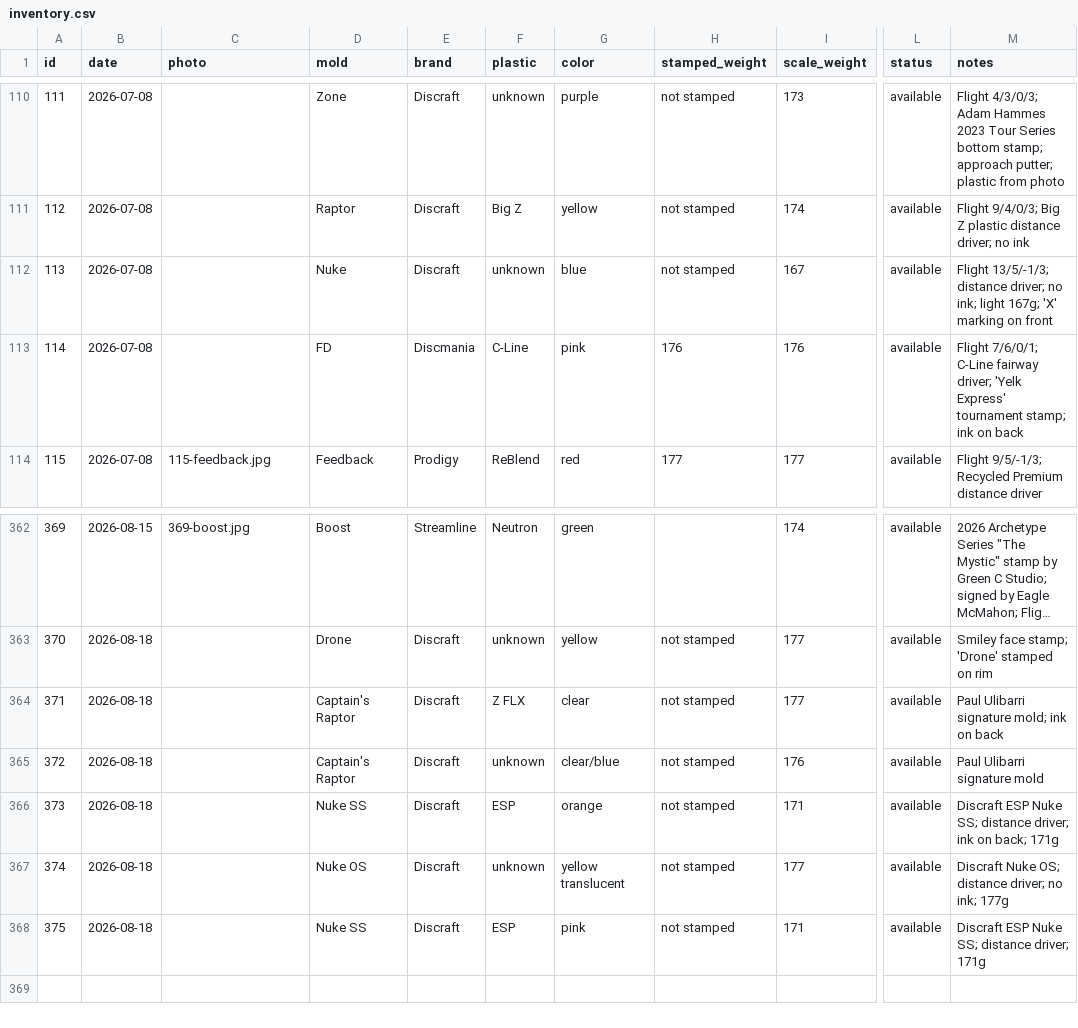
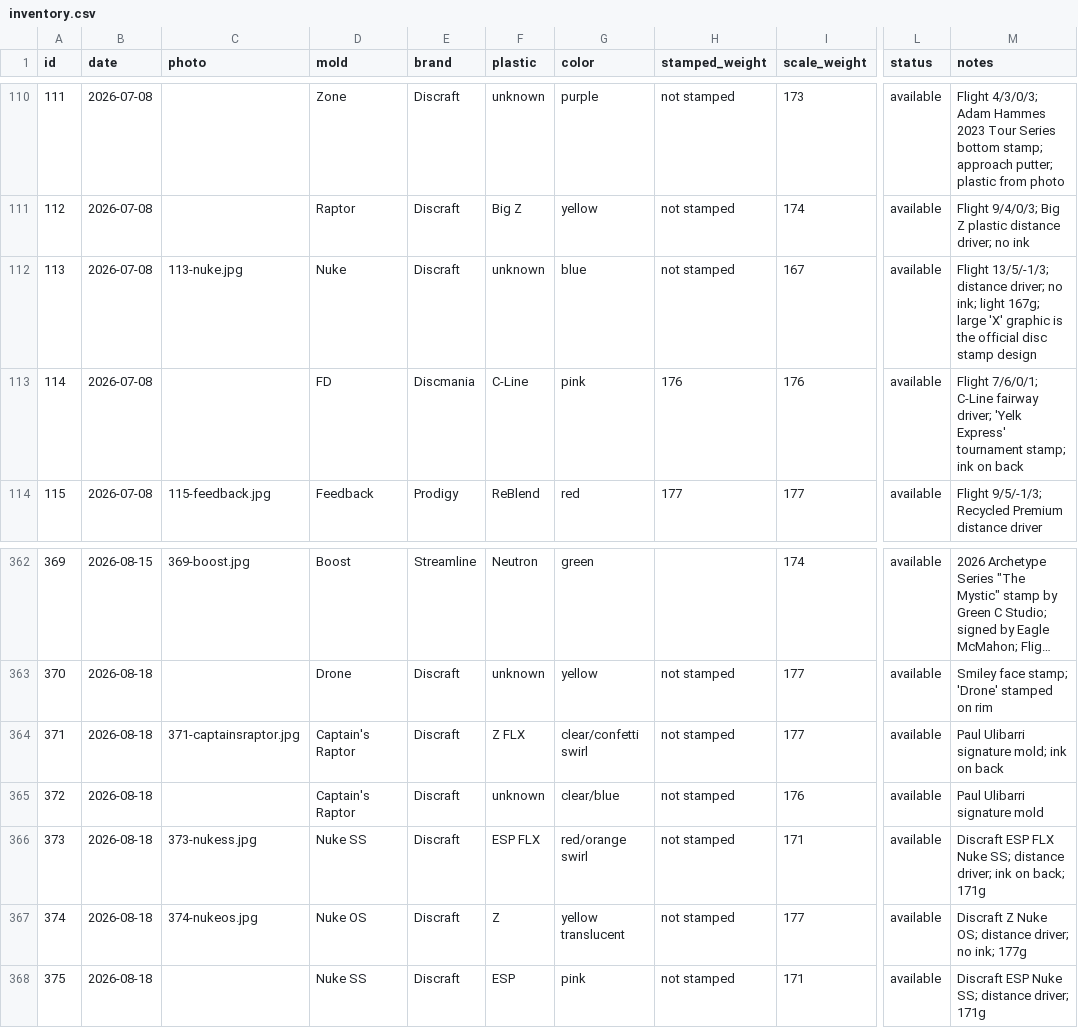
Before and after one commit to summitaiautomations-ui/juddy, a CSV file: disc-pics-data/inventory.csv, drawn as a sheet; only a part is shown, gaps mark what is left out; long unchanged cells end in …; the diff names each change by its address in the sheet, - before the commit and + after, or states it on an @@ line.

Commit message:
Auto-publish 2026-08-18 07:51

```diff
--- a/disc-pics-data/inventory.csv
+++ b/disc-pics-data/inventory.csv
-C112 (photo): (empty)
+C112 (photo): 113-nuke.jpg
-M112 (notes): …light 167g; 'X' marking on front
+M112 (notes): …light 167g; large 'X' graphic is the official disc stamp design
-C364 (photo): (empty)
+C364 (photo): 371-captainsraptor.jpg
-G364 (color): clear
+G364 (color): clear/confetti swirl
-C366 (photo): (empty)
+C366 (photo): 373-nukess.jpg
-F366 (plastic): ESP
+F366 (plastic): ESP FLX
-G366 (color): orange
+G366 (color): red/orange swirl
-M366 (notes): Discraft ESP Nuke SS;…
+M366 (notes): Discraft ESP FLX Nuke SS;…
-C367 (photo): (empty)
+C367 (photo): 374-nukeos.jpg
-F367 (plastic): unknown
+F367 (plastic): Z
-M367 (notes): Discraft Nuke OS;…
+M367 (notes): Discraft Z Nuke OS;…
```
